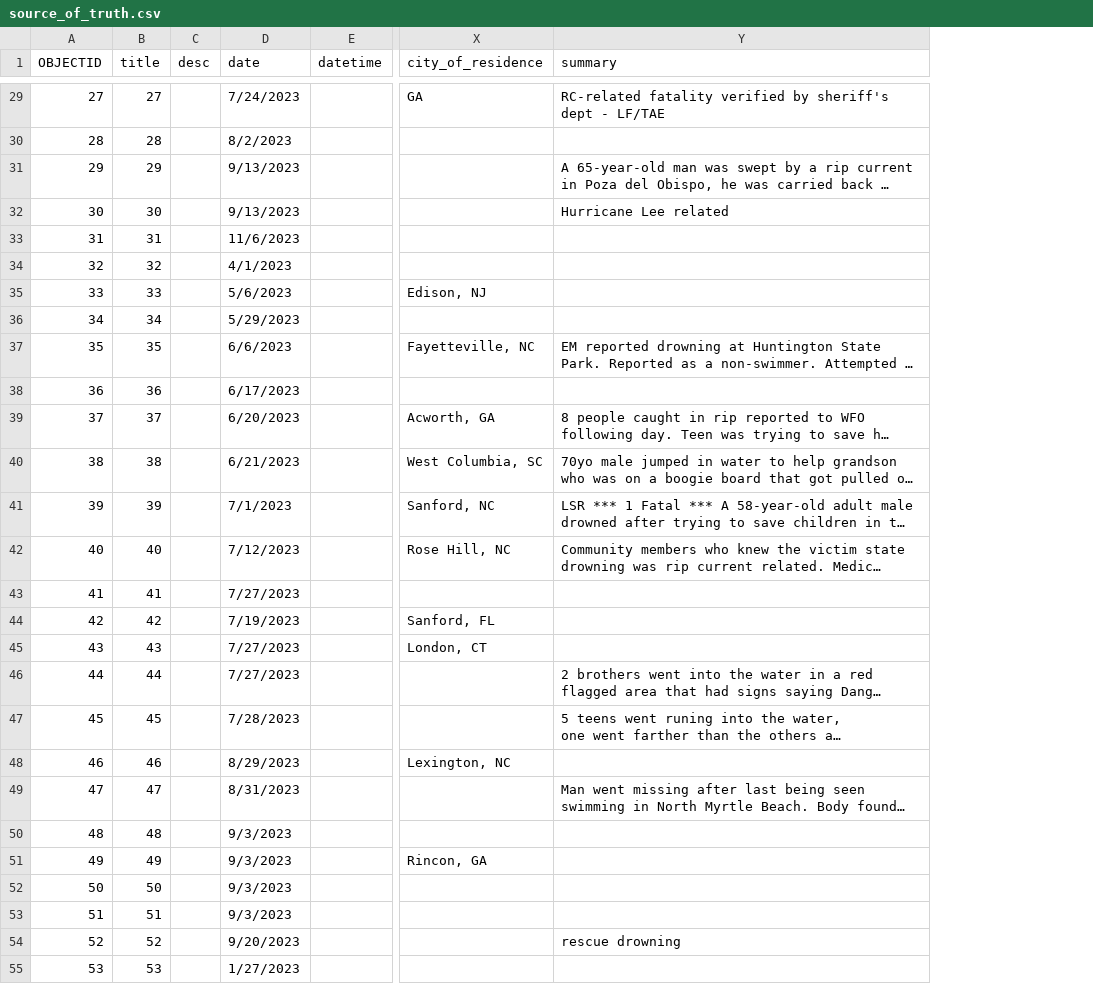
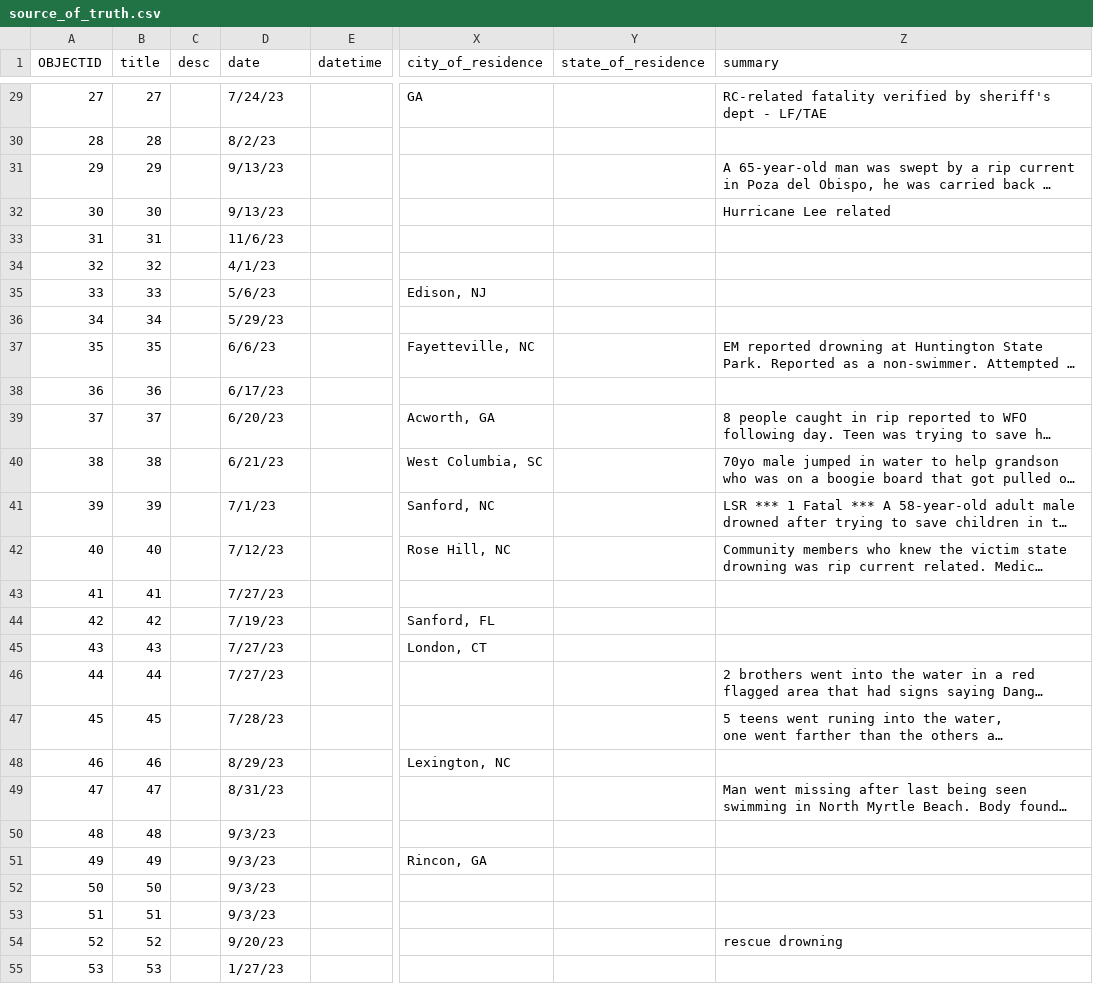
Before and after one commit to GeospatialCentroid/rip-current, a CSV file: source_of_truth.csv, drawn as a sheet; only a part is shown, gaps mark what is left out; long unchanged cells end in …; the diff covers the shown part only; the diff names each change by its address in the sheet, - before the commit and + after, or states it on an @@ line.

```diff
--- a/source_of_truth.csv
+++ b/source_of_truth.csv
+column Y (state_of_residence), empty
-D29 (date): 7/24/2023
+D29 (date): 7/24/23
-D30 (date): 8/2/2023
+D30 (date): 8/2/23
-D31:D32 (date): 9/13/2023
+D31:D32 (date): 9/13/23
-D33 (date): 11/6/2023
+D33 (date): 11/6/23
-D34 (date): 4/1/2023
+D34 (date): 4/1/23
-D35 (date): 5/6/2023
+D35 (date): 5/6/23
-D36 (date): 5/29/2023
+D36 (date): 5/29/23
-D37 (date): 6/6/2023
+D37 (date): 6/6/23
-D38 (date): 6/17/2023
+D38 (date): 6/17/23
-D39 (date): 6/20/2023
+D39 (date): 6/20/23
-D40 (date): 6/21/2023
+D40 (date): 6/21/23
-D41 (date): 7/1/2023
+D41 (date): 7/1/23
-D42 (date): 7/12/2023
+D42 (date): 7/12/23
-D43 (date): 7/27/2023
+D43 (date): 7/27/23
-D44 (date): 7/19/2023
+D44 (date): 7/19/23
-D45:D46 (date): 7/27/2023
+D45:D46 (date): 7/27/23
-D47 (date): 7/28/2023
+D47 (date): 7/28/23
-D48 (date): 8/29/2023
+D48 (date): 8/29/23
-D49 (date): 8/31/2023
+D49 (date): 8/31/23
-D50:D53 (date): 9/3/2023
+D50:D53 (date): 9/3/23
-D54 (date): 9/20/2023
+D54 (date): 9/20/23
-D55 (date): 1/27/2023
+D55 (date): 1/27/23
```
Also changed, not shown: 31 edited cells elsewhere in this file, questions.csv, 11 other files.
